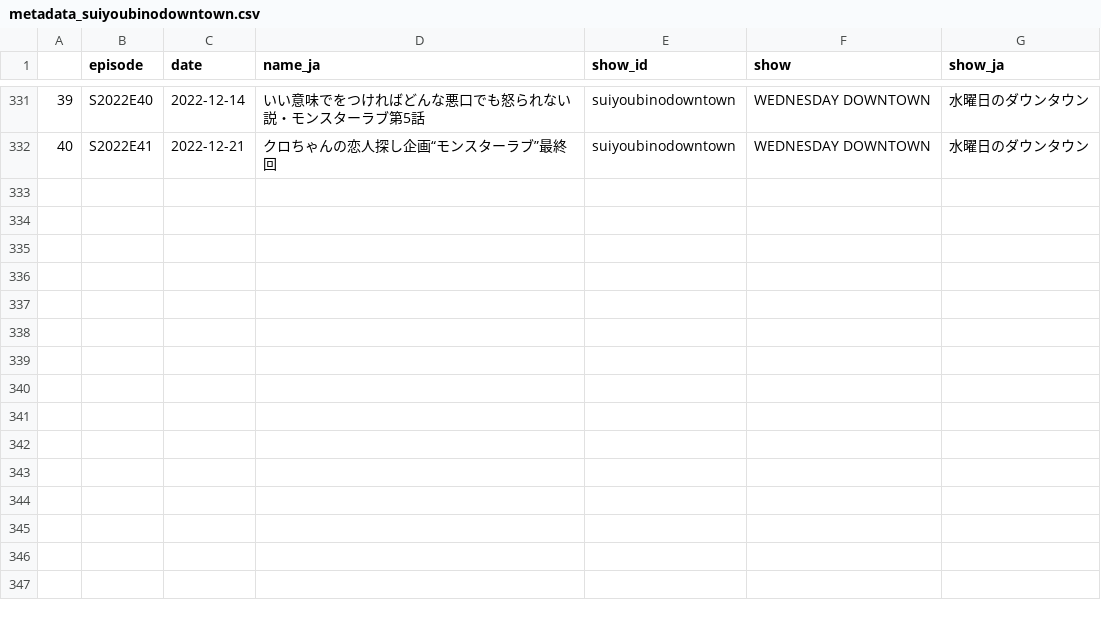
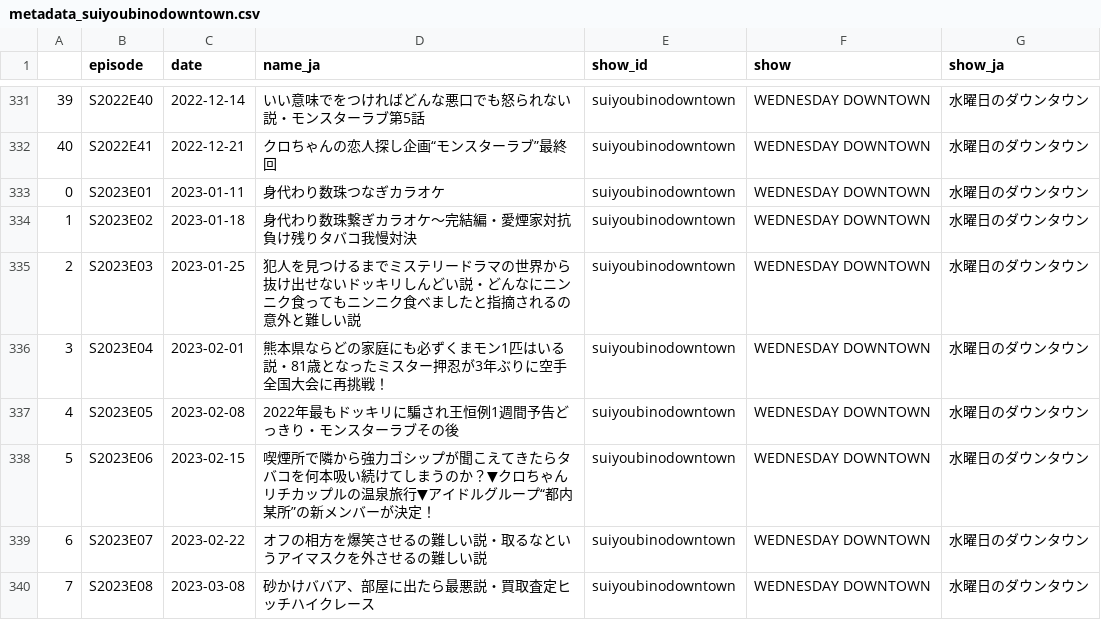
Before and after one commit to chikichikitube/metadata, a CSV file: src/metadata_suiyoubinodowntown.csv, drawn as a sheet; only a part is shown, gaps mark what is left out; the diff names each change by its address in the sheet, - before the commit and + after, or states it on an @@ line.

Commit message:
update suiyoubi no downtown

```diff
--- a/src/metadata_suiyoubinodowntown.csv
+++ b/src/metadata_suiyoubinodowntown.csv
+row 333: 0 | S2023E01 | 2023-01-11 | 身代わり数珠つなぎカラオケ | suiyoubinodowntown | WEDNESDAY DOWNTOWN | 水曜日のダウンタウン
+row 334: 1 | S2023E02 | 2023-01-18 | 身代わり数珠繋ぎカラオケ〜完結編・愛煙家対抗 負け残りタバコ我慢対決 | suiyoubinodowntown | WEDNESDAY DOWNTOWN | 水曜日のダウンタウン
+row 335: 2 | S2023E03 | 2023-01-25 | 犯人を見つけるまでミステリードラマの世界から抜け出せないドッキリしんどい説・どんなにニンニク食ってもニンニク食べましたと指摘されるの意外と難しい説 | suiyoubinodowntown | WEDNESDAY DOWNTOWN | 水曜日のダウンタウン
+row 336: 3 | S2023E04 | 2023-02-01 | 熊本県ならどの家庭にも必ずくまモン1匹はいる説・81歳となったミスター押忍が3年ぶりに空手全国大会に再挑戦！ | suiyoubinodowntown | WEDNESDAY DOWNTOWN | 水曜日のダウンタウン
+row 337: 4 | S2023E05 | 2023-02-08 | 2022年最もドッキリに騙され王恒例1週間予告どっきり・モンスターラブその後 | suiyoubinodowntown | WEDNESDAY DOWNTOWN | 水曜日のダウンタウン
+row 338: 5 | S2023E06 | 2023-02-15 | 喫煙所で隣から強力ゴシップが聞こえてきたらタバコを何本吸い続けてしまうのか？▼クロちゃんリチカップルの温泉旅行▼アイドルグループ“都内某所”の新メンバーが決定！ | suiyoubinodowntown | WEDNESDAY DOWNTOWN | 水曜日のダウンタウン
+row 339: 6 | S2023E07 | 2023-02-22 | オフの相方を爆笑させるの難しい説・取るなというアイマスクを外させるの難しい説 | suiyoubinodowntown | WEDNESDAY DOWNTOWN | 水曜日のダウンタウン
+row 340: 7 | S2023E08 | 2023-03-08 | 砂かけババア、部屋に出たら最悪説・買取査定ヒッチハイクレース | suiyoubinodowntown | WEDNESDAY DOWNTOWN | 水曜日のダウンタウン
```
Also changed, not shown: 2 other files.
